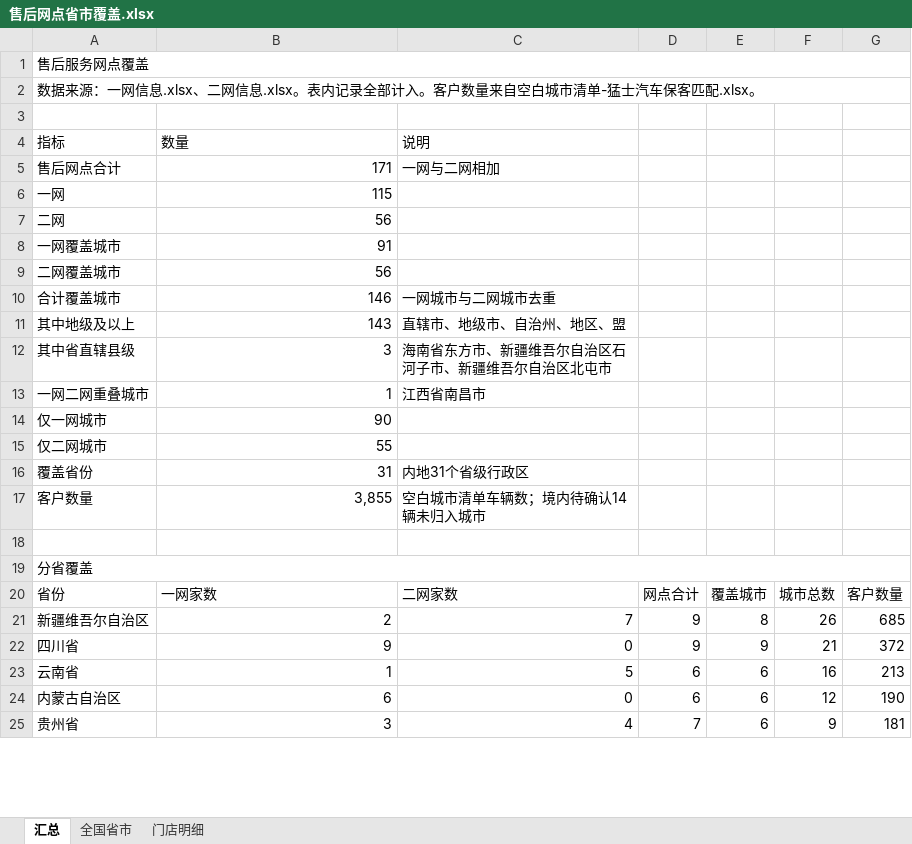
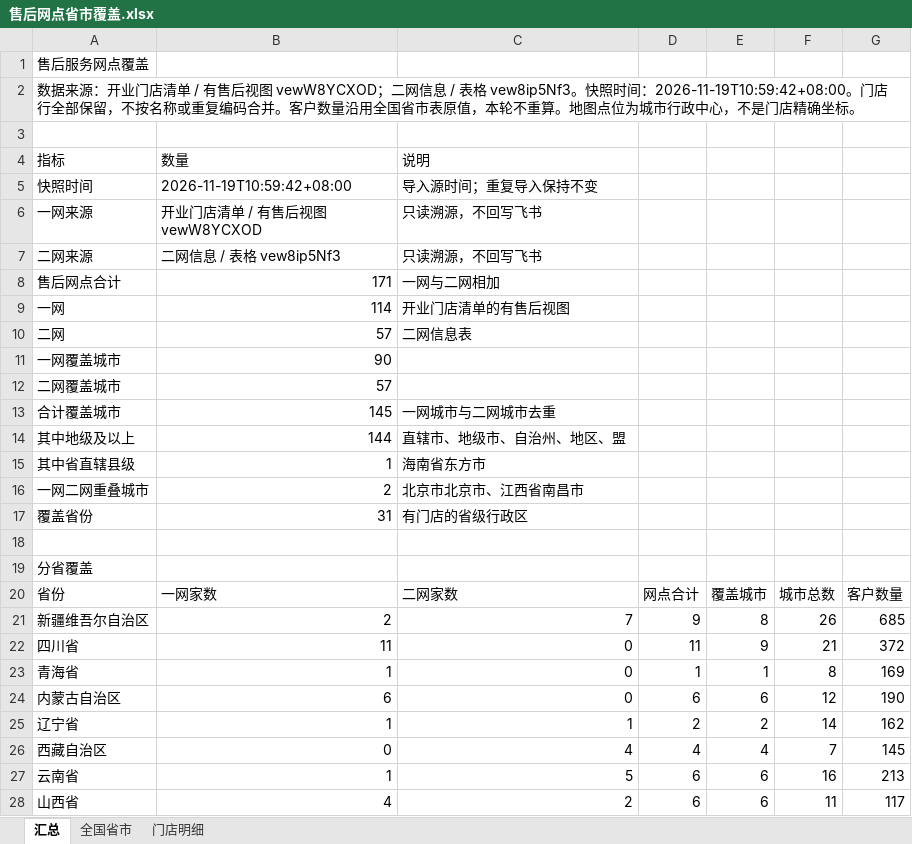
Before and after one commit to kaisonlau8/m-hero-store-map, an Excel workbook: data/source/售后网点省市覆盖.xlsx, sheet 汇总, drawn as a sheet; only a part is shown; the shorter side is filled out with more unchanged rows; values as stored, in another font and other column widths than the file's, no cell formats; removed rows and columns are numbered as before the commit, all else as after; the diff covers the shown part only; the diff names each change by its address in the sheet, - before the commit and + after, or states it on an @@ line.

```diff
--- a/data/source/售后网点省市覆盖.xlsx (sheet 汇总)
+++ b/data/source/售后网点省市覆盖.xlsx (sheet 汇总)
-A1:G1 merged
-A2: …据来源：一网信息.xlsx、二网信息.xlsx。表内记录全部计入。客户数量来自空白城市清单-猛士汽车保客匹配.xlsx。
+A2: …据来源：开业门店清单 / 有售后视图 vewW8YCXOD；二网信息 / 表格 vew8ip5Nf3。快照时间：2026-11-19T10:59:42+08:00。门店行全部保留，不按名称或重复编码合并。客户数量沿用全国省市表原值，本轮不重算。地图点位为城市行政中心，不是门店精确坐标。
-A2:G2 merged
+row 5: 快照时间 | 2026-11-19T10:59:42+08:00 | 导入源时间；重复导入保持不变
+row 6: 一网来源 | 开业门店清单 / 有售后视图 vewW8YCXOD | 只读溯源，不回写飞书
+row 7: 二网来源 | 二网信息 / 表格 vew8ip5Nf3 | 只读溯源，不回写飞书
-B9: 115
+B9: 114
-C9: (empty)
+C9: 开业门店清单的有售后视图
-B10: 56
+B10: 57
-C10: (empty)
+C10: 二网信息表
-B11: 91
+B11: 90
-B12: 56
+B12: 57
-B13: 146
+B13: 145
-B14: 143
+B14: 144
-B15: 3
+B15: 1
-C15: 海南省东方市、新疆维吾尔自治区石河子市、新疆维吾尔自治区北屯市
+C15: 海南省东方市
-B16: 1
+B16: 2
-C16: 江西省南昌市
+C16: 北京市北京市、江西省南昌市
-row 14: 仅一网城市 | 90
-row 15: 仅二网城市 | 55
-C17: 内地31个省级行政区
+C17: 有门店的省级行政区
-row 17: 客户数量 | 3,855 | 空白城市清单车辆数；境内待确认14辆未归入城市
-A19:G19 merged
-B22: 9
+B22: 11
-D22: 9
+D22: 11
@@ row 26 moved to row 23: 青海省 @@
+row 25: 辽宁省 | 1 | 1 | 2 | 2 | 14 | 162
+row 26: 西藏自治区 | 0 | 4 | 4 | 4 | 7 | 145
@@ row 34 moved to row 28: 山西省 @@
```
Also changed, not shown: 3 added rows, 5 removed rows, 7 moved rows and 9 edited cells elsewhere in this sheet, sheet 门店明细, sheet 全国省市, cell formats, 20 other files.
